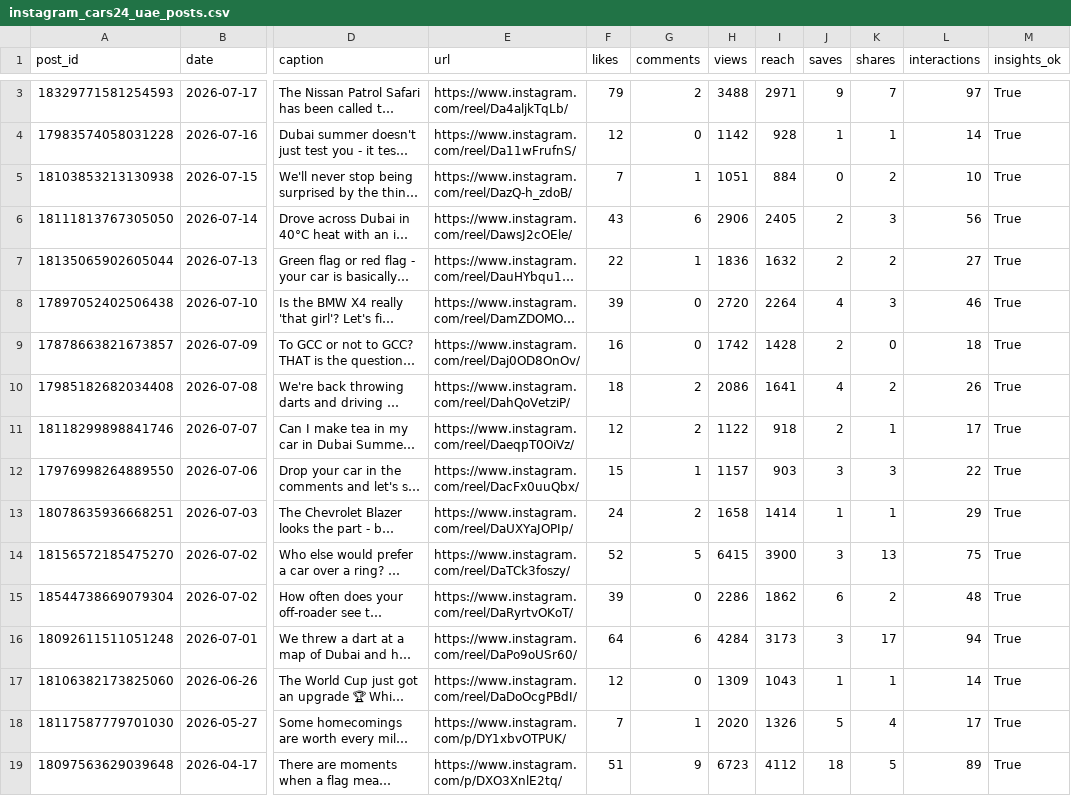
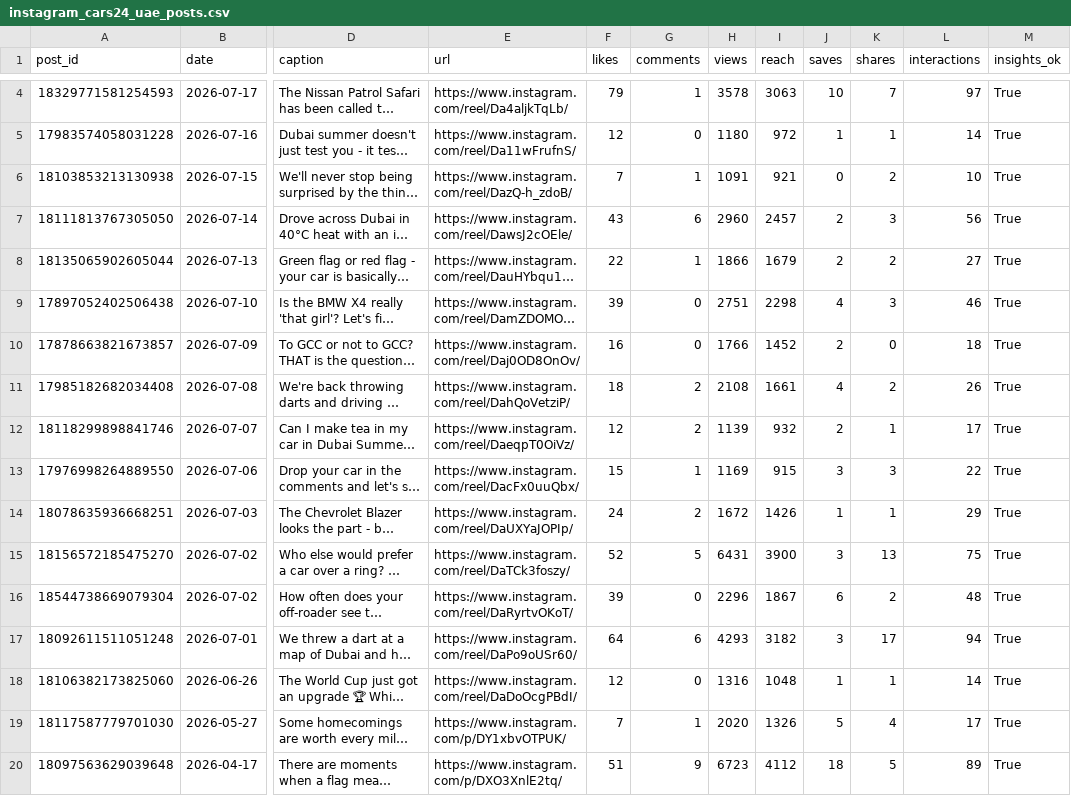
Before and after one commit to Setiavipul-78/cars24-brand-dashboard, a CSV file: data/instagram_cars24_uae_posts.csv, drawn as a sheet; only a part is shown, gaps mark what is left out; long unchanged cells end in …; addresses are those after the commit; the diff covers the shown part only; the diff names each change by its address in the sheet, - before the commit and + after, or states it on an @@ line.

```diff
--- a/data/instagram_cars24_uae_posts.csv
+++ b/data/instagram_cars24_uae_posts.csv
-G4 (comments): 2
+G4 (comments): 1
-H4 (views): 3488
+H4 (views): 3578
-I4 (reach): 2971
+I4 (reach): 3063
-J4 (saves): 9
+J4 (saves): 10
-H5 (views): 1142
+H5 (views): 1180
-I5 (reach): 928
+I5 (reach): 972
-H6 (views): 1051
+H6 (views): 1091
-I6 (reach): 884
+I6 (reach): 921
-H7 (views): 2906
+H7 (views): 2960
-I7 (reach): 2405
+I7 (reach): 2457
-H8 (views): 1836
+H8 (views): 1866
-I8 (reach): 1632
+I8 (reach): 1679
-H9 (views): 2720
+H9 (views): 2751
-I9 (reach): 2264
+I9 (reach): 2298
-H10 (views): 1742
+H10 (views): 1766
-I10 (reach): 1428
+I10 (reach): 1452
-H11 (views): 2086
+H11 (views): 2108
-I11 (reach): 1641
+I11 (reach): 1661
-H12 (views): 1122
+H12 (views): 1139
-I12 (reach): 918
+I12 (reach): 932
-H13 (views): 1157
+H13 (views): 1169
-I13 (reach): 903
+I13 (reach): 915
-H14 (views): 1658
+H14 (views): 1672
-I14 (reach): 1414
+I14 (reach): 1426
-H15 (views): 6415
+H15 (views): 6431
-H16 (views): 2286
+H16 (views): 2296
-I16 (reach): 1862
+I16 (reach): 1867
-H17 (views): 4284
+H17 (views): 4293
-I17 (reach): 3173
+I17 (reach): 3182
-H18 (views): 1309
+H18 (views): 1316
-I18 (reach): 1043
+I18 (reach): 1048
```
Also changed, not shown: 1 added row and 23 edited cells elsewhere in this file, data/instagram_cars24_au.csv, data/instagram_cars24_au_posts.csv, 25 other files.
